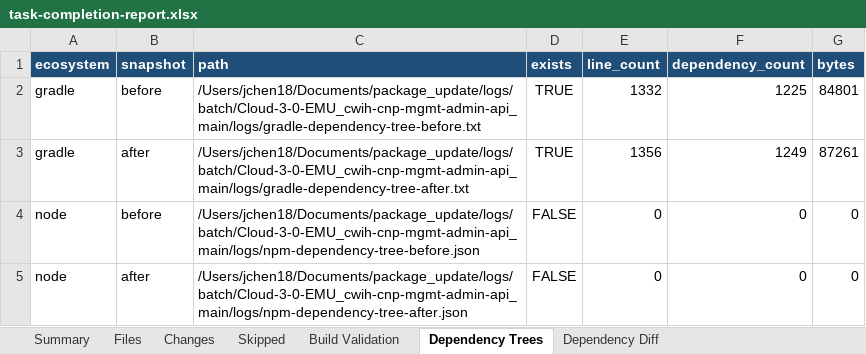
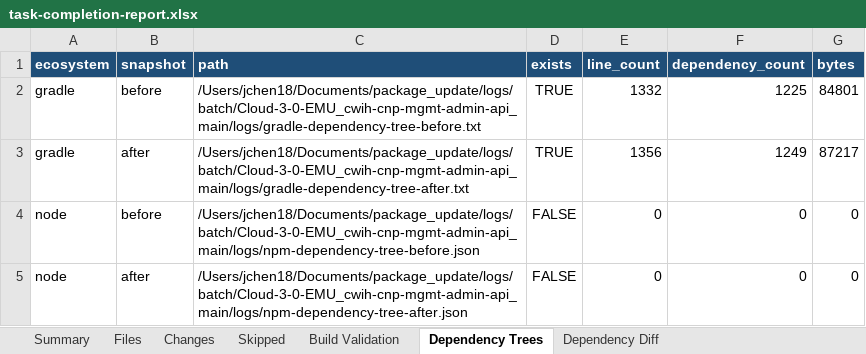
Before and after one commit to joshuachen6/package_update, an Excel workbook: logs/batch/Cloud-3-0-EMU_cwih-cnp-mgmt-admin-api_main/logs/task-completion-report.xlsx, sheet Dependency Trees, drawn as a sheet; values as stored, in another font and other column widths than the file's, no borders; the diff names each change by its address in the sheet, - before the commit and + after, or states it on an @@ line.

```diff
--- a/logs/batch/Cloud-3-0-EMU_cwih-cnp-mgmt-admin-api_main/logs/task-completion-report.xlsx (sheet Dependency Trees)
+++ b/logs/batch/Cloud-3-0-EMU_cwih-cnp-mgmt-admin-api_main/logs/task-completion-report.xlsx (sheet Dependency Trees)
-G3 (bytes): 87261
+G3 (bytes): 87217
```
Also changed, not shown: sheet Changes, sheet Dependency Diff, sheet Summary, sheet Files, logs/batch/Cloud-3-0-EMU_cwih-cnp-mgmt-admin-api_npe/logs/task-completion-report.xlsx, logs/batch/Cloud-3-0-EMU_cwih-cnp-mgmt-consent-publish-api_main/logs/task-completion-report.xlsx, 56 other files.
